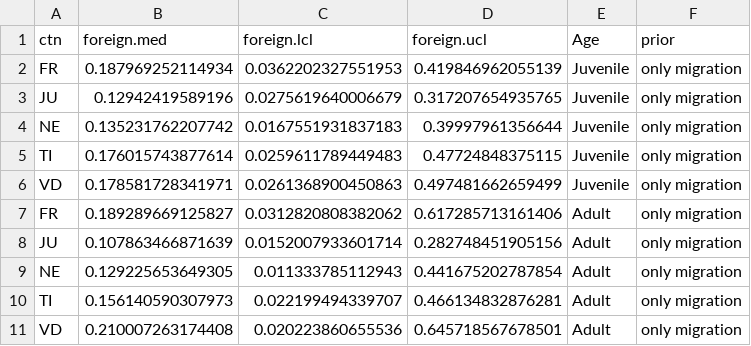
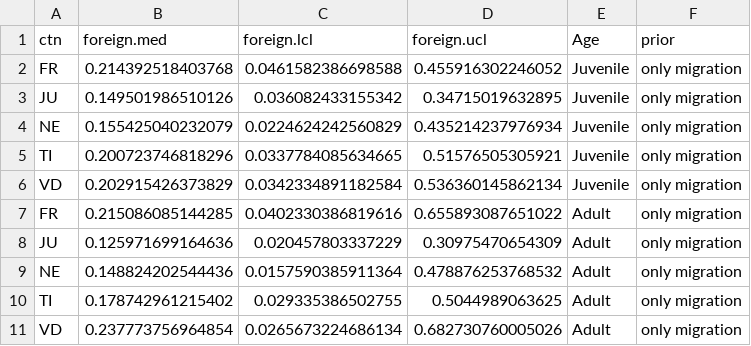
Before and after one commit to Vogelwarte/woodcock, a CSV file: output/woco_nonlocal_origin_estimates_CANTON.csv, drawn as a sheet; only a part is shown; the diff covers the shown part only.

```diff
--- a/output/woco_nonlocal_origin_estimates_CANTON.csv
+++ b/output/woco_nonlocal_origin_estimates_CANTON.csv
@@ -1,11 +1,11 @@
 ctn,foreign.med,foreign.lcl,foreign.ucl,Age,prior
-FR,0.187969252114934,0.0362202327551953,0.419846962055139,Juvenile,only migration
-JU,0.12942419589196,0.0275619640006679,0.317207654935765,Juvenile,only migration
-NE,0.135231762207742,0.0167551931837183,0.39997961356644,Juvenile,only migration
-TI,0.176015743877614,0.0259611789449483,0.47724848375115,Juvenile,only migration
-VD,0.178581728341971,0.0261368900450863,0.497481662659499,Juvenile,only migration
-FR,0.189289669125827,0.0312820808382062,0.617285713161406,Adult,only migration
-JU,0.107863466871639,0.0152007933601714,0.282748451905156,Adult,only migration
-NE,0.129225653649305,0.011333785112943,0.441675202787854,Adult,only migration
-TI,0.156140590307973,0.022199494339707,0.466134832876281,Adult,only migration
-VD,0.210007263174408,0.020223860655536,0.645718567678501,Adult,only migration
+FR,0.214392518403768,0.0461582386698588,0.455916302246052,Juvenile,only migration
+JU,0.149501986510126,0.036082433155342,0.34715019632895,Juvenile,only migration
+NE,0.155425040232079,0.0224624242560829,0.435214237976934,Juvenile,only migration
+TI,0.200723746818296,0.0337784085634665,0.51576505305921,Juvenile,only migration
+VD,0.202915426373829,0.0342334891182584,0.536360145862134,Juvenile,only migration
+FR,0.215086085144285,0.0402330386819616,0.655893087651022,Adult,only migration
+JU,0.125971699164636,0.020457803337229,0.30975470654309,Adult,only migration
+NE,0.148824202544436,0.0157590385911364,0.478876253768532,Adult,only migration
+TI,0.178742961215402,0.029335386502755,0.5044989063625,Adult,only migration
+VD,0.237773756964854,0.0265673224686134,0.682730760005026,Adult,only migration
```
Also changed, not shown: 36 edited cells elsewhere in this file, output/woco_iso_time_origin_parm_estimates_comb_prior.csv, output/woco_iso_time_origin_parm_estimates_mig_prior.csv, 5 other files.
